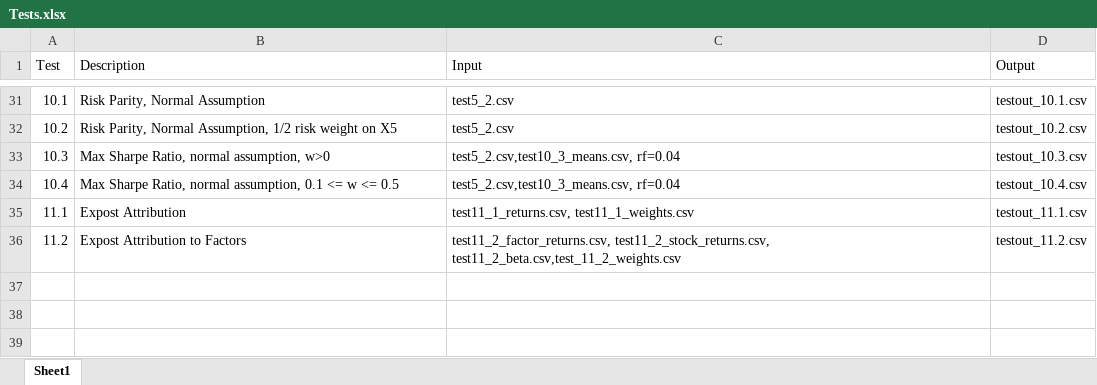
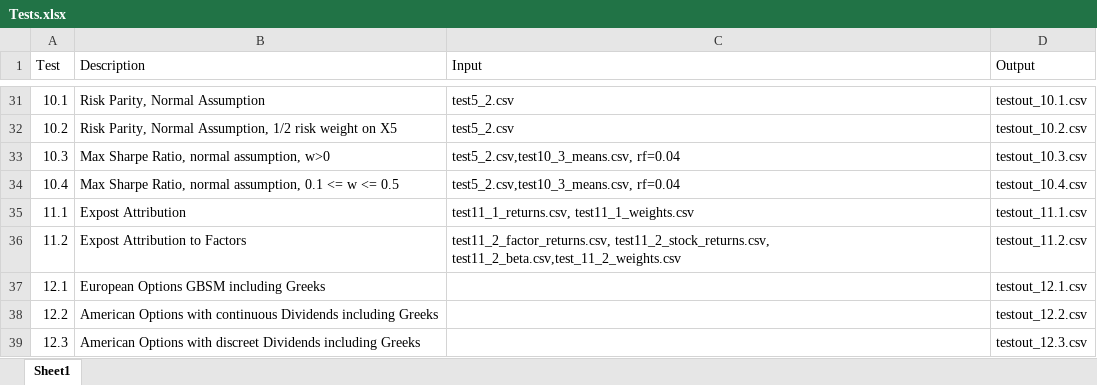
Before and after one commit to szhang95/FinTech-545-Fall2025, an Excel workbook: testfiles/Tests.xlsx, sheet Sheet1, drawn as a sheet; only a part is shown, gaps mark what is left out; values as stored, in another font and other column widths than the file's, no borders; the diff names each change by its address in the sheet, - before the commit and + after, or states it on an @@ line.

Commit message:
updated test list

```diff
--- a/testfiles/Tests.xlsx (sheet Sheet1)
+++ b/testfiles/Tests.xlsx (sheet Sheet1)
+row 37: 12.1 | European Options GBSM including Greeks |  | testout_12.1.csv
+row 38: 12.2 | American Options with continuous Dividends including Greeks |  | testout_12.2.csv
+row 39: 12.3 | American Options with discreet Dividends including Greeks |  | testout_12.3.csv
```
